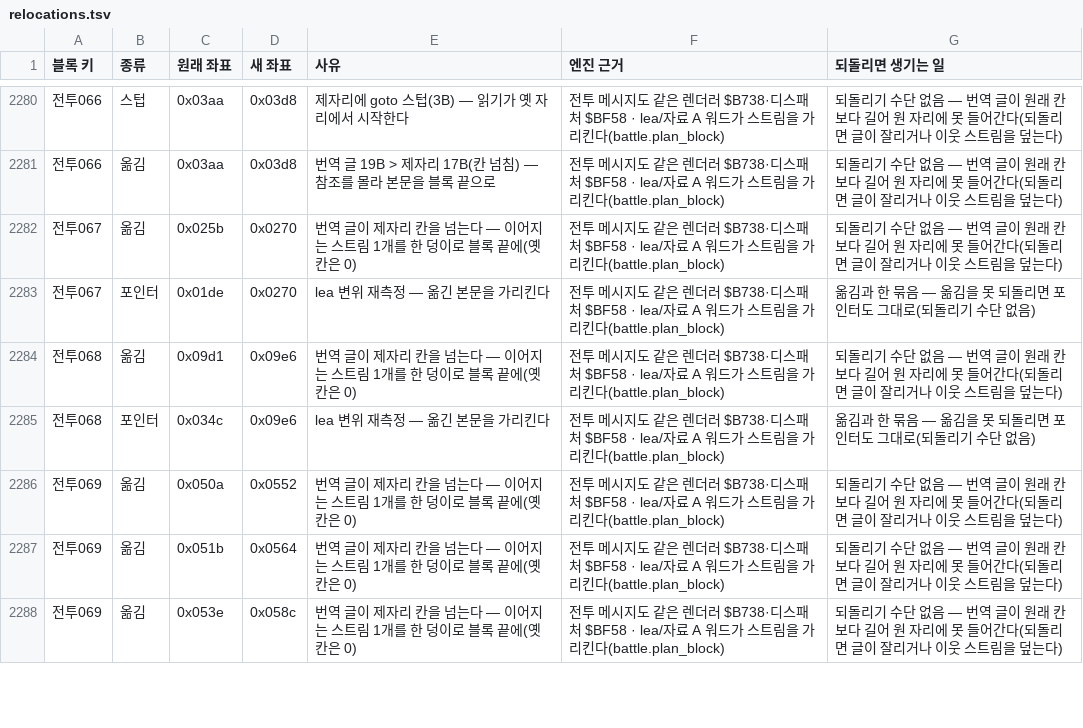
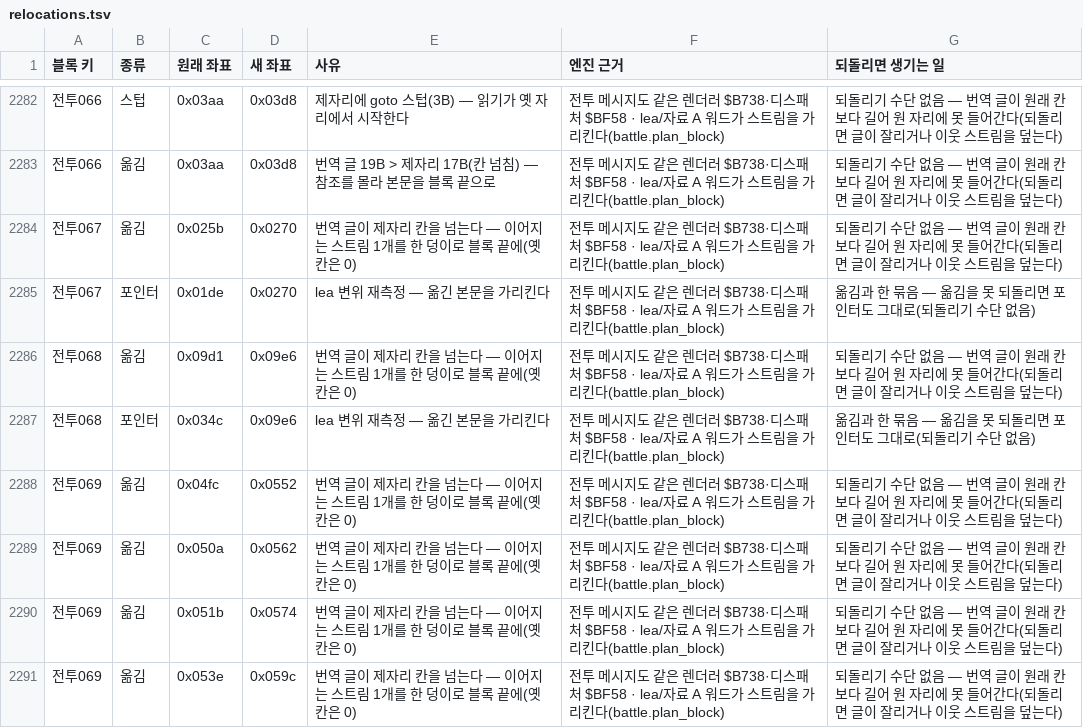
Before and after one commit to byunmaster/ed-patch, a TSV file: games/md-ed2/relocations.tsv, drawn as a sheet; only a part is shown, gaps mark what is left out; the diff covers the shown part only.

```diff
--- a/games/md-ed2/relocations.tsv
+++ b/games/md-ed2/relocations.tsv
@@ -2285,4 +2287,5 @@
 전투068	포인터	0x034c	0x09e6	lea 변위 재측정 — 옮긴 본문을 가리킨다	전투 메시지도 같은 렌더러 $B738·디스패처 $BF58 · lea/자료 A 워드가 스트림을 가리킨다(battle.plan_block)	옮김과 한 묶음 — 옮김을 못 되돌리면 포인터도 그대로(되돌리기 수단 없음)
-전투069	옮김	0x050a	0x0552	번역 글이 제자리 칸을 넘는다 — 이어지는 스트림 1개를 한 덩이로 블록 끝에(옛 칸은 0)	전투 메시지도 같은 렌더러 $B738·디스패처 $BF58 · lea/자료 A 워드가 스트림을 가리킨다(battle.plan_block)	되돌리기 수단 없음 — 번역 글이 원래 칸보다 길어 원 자리에 못 들어간다(되돌리면 글이 잘리거나 이웃 스트림을 덮는다)
-전투069	옮김	0x051b	0x0564	번역 글이 제자리 칸을 넘는다 — 이어지는 스트림 1개를 한 덩이로 블록 끝에(옛 칸은 0)	전투 메시지도 같은 렌더러 $B738·디스패처 $BF58 · lea/자료 A 워드가 스트림을 가리킨다(battle.plan_block)	되돌리기 수단 없음 — 번역 글이 원래 칸보다 길어 원 자리에 못 들어간다(되돌리면 글이 잘리거나 이웃 스트림을 덮는다)
-전투069	옮김	0x053e	0x058c	번역 글이 제자리 칸을 넘는다 — 이어지는 스트림 1개를 한 덩이로 블록 끝에(옛 칸은 0)	전투 메시지도 같은 렌더러 $B738·디스패처 $BF58 · lea/자료 A 워드가 스트림을 가리킨다(battle.plan_block)	되돌리기 수단 없음 — 번역 글이 원래 칸보다 길어 원 자리에 못 들어간다(되돌리면 글이 잘리거나 이웃 스트림을 덮는다)
+전투069	옮김	0x04fc	0x0552	번역 글이 제자리 칸을 넘는다 — 이어지는 스트림 1개를 한 덩이로 블록 끝에(옛 칸은 0)	전투 메시지도 같은 렌더러 $B738·디스패처 $BF58 · lea/자료 A 워드가 스트림을 가리킨다(battle.plan_block)	되돌리기 수단 없음 — 번역 글이 원래 칸보다 길어 원 자리에 못 들어간다(되돌리면 글이 잘리거나 이웃 스트림을 덮는다)
+전투069	옮김	0x050a	0x0562	번역 글이 제자리 칸을 넘는다 — 이어지는 스트림 1개를 한 덩이로 블록 끝에(옛 칸은 0)	전투 메시지도 같은 렌더러 $B738·디스패처 $BF58 · lea/자료 A 워드가 스트림을 가리킨다(battle.plan_block)	되돌리기 수단 없음 — 번역 글이 원래 칸보다 길어 원 자리에 못 들어간다(되돌리면 글이 잘리거나 이웃 스트림을 덮는다)
+전투069	옮김	0x051b	0x0574	번역 글이 제자리 칸을 넘는다 — 이어지는 스트림 1개를 한 덩이로 블록 끝에(옛 칸은 0)	전투 메시지도 같은 렌더러 $B738·디스패처 $BF58 · lea/자료 A 워드가 스트림을 가리킨다(battle.plan_block)	되돌리기 수단 없음 — 번역 글이 원래 칸보다 길어 원 자리에 못 들어간다(되돌리면 글이 잘리거나 이웃 스트림을 덮는다)
+전투069	옮김	0x053e	0x059c	번역 글이 제자리 칸을 넘는다 — 이어지는 스트림 1개를 한 덩이로 블록 끝에(옛 칸은 0)	전투 메시지도 같은 렌더러 $B738·디스패처 $BF58 · lea/자료 A 워드가 스트림을 가리킨다(battle.plan_block)	되돌리기 수단 없음 — 번역 글이 원래 칸보다 길어 원 자리에 못 들어간다(되돌리면 글이 잘리거나 이웃 스트림을 덮는다)
```
Also changed, not shown: 5 added rows and 44 edited cells elsewhere in this file, 38 other files.
